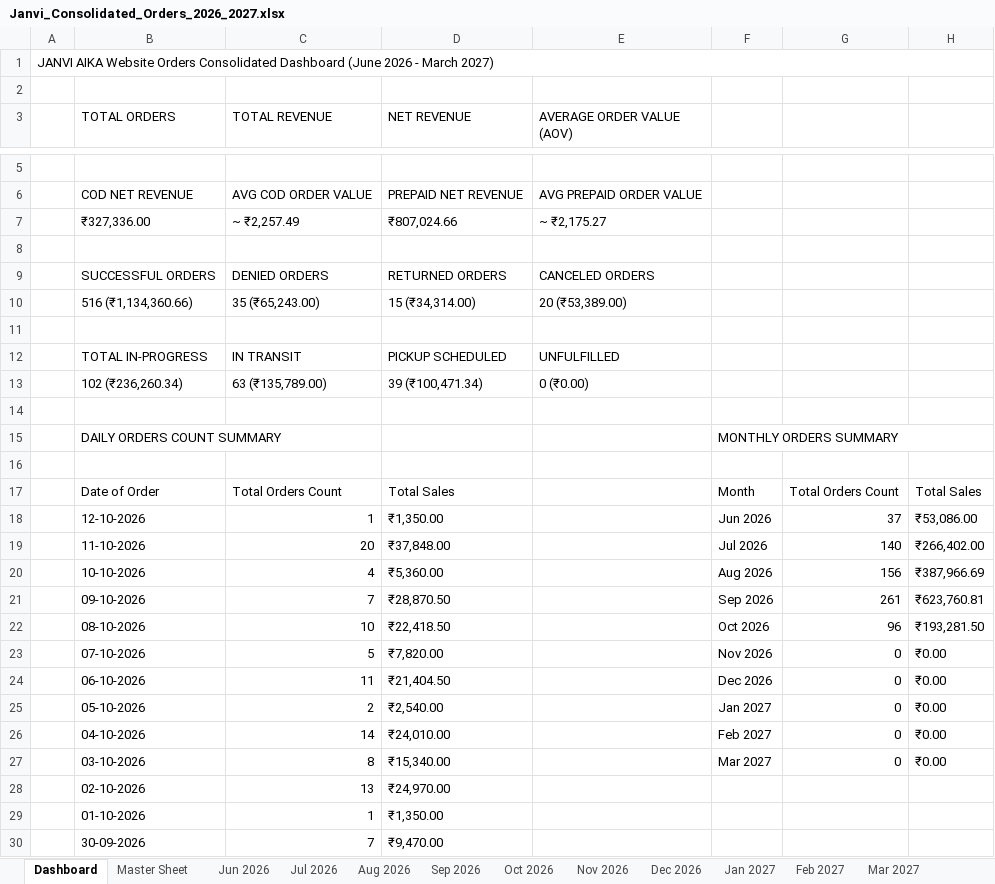
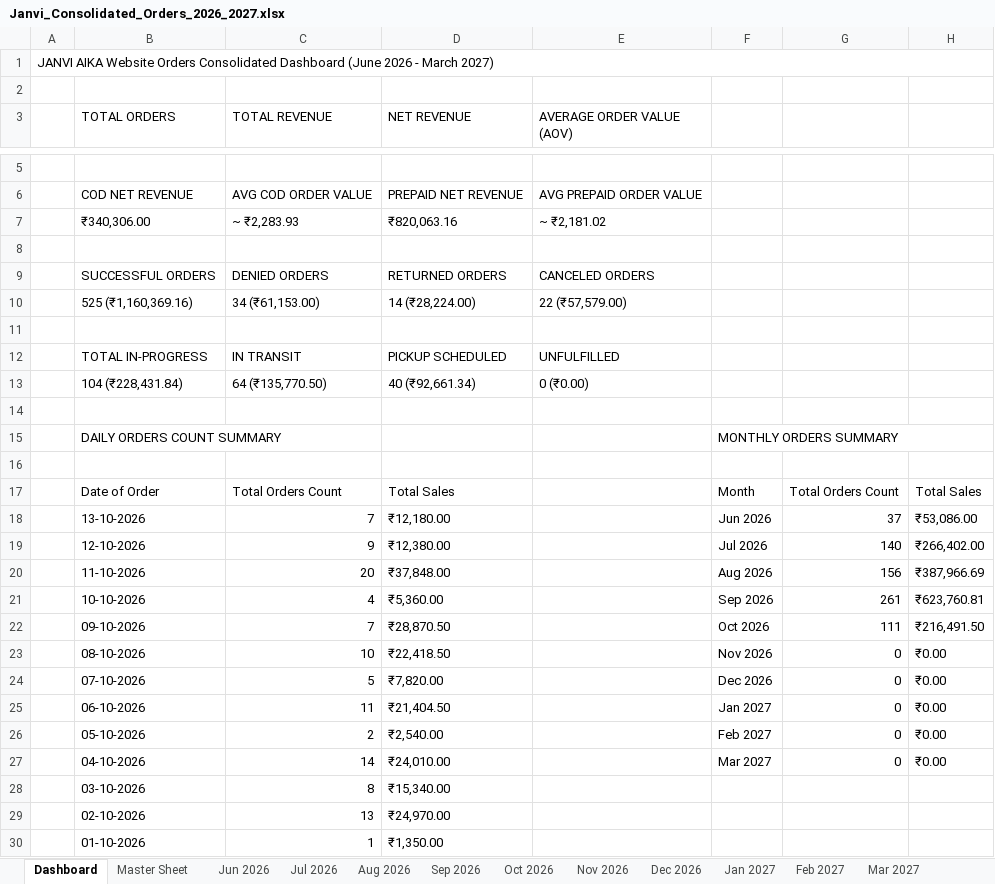
Before and after one commit to nrm-web/JANVI-AIKA-Website-Orders, an Excel workbook: Janvi_Consolidated_Orders_2026_2027.xlsx, sheet Dashboard, drawn as a sheet; only a part is shown, gaps mark what is left out; the shorter side is filled out with more unchanged rows; values as stored, in another font and other column widths than the file's, no cell formats; removed rows and columns are numbered as before the commit, all else as after; the diff covers the shown part only; the diff names each change by its address in the sheet, - before the commit and + after, or states it on an @@ line.

Commit message:
Auto-update consolidated order data and 4see Magic Dashboard Master file

```diff
--- a/Janvi_Consolidated_Orders_2026_2027.xlsx (sheet Dashboard)
+++ b/Janvi_Consolidated_Orders_2026_2027.xlsx (sheet Dashboard)
-row 7:  | ₹327,336.00 | ~ ₹2,257.49 | ₹807,024.66 | ~ ₹2,175.27
+row 7:  | ₹340,306.00 | ~ ₹2,283.93 | ₹820,063.16 | ~ ₹2,181.02
-row 10:  | 516 (₹1,134,360.66) | 35 (₹65,243.00) | 15 (₹34,314.00) | 20 (₹53,389.00)
+row 10:  | 525 (₹1,160,369.16) | 34 (₹61,153.00) | 14 (₹28,224.00) | 22 (₹57,579.00)
-B13 (TOTAL ORDERS): 102 (₹236,260.34)
+B13 (TOTAL ORDERS): 104 (₹228,431.84)
-C13 (TOTAL REVENUE): 63 (₹135,789.00)
+C13 (TOTAL REVENUE): 64 (₹135,770.50)
-D13 (NET REVENUE): 39 (₹100,471.34)
+D13 (NET REVENUE): 40 (₹92,661.34)
+row 18:  | 13-10-2026 | 7 | ₹12,180.00 |  | Jun 2026 | 37 | ₹53,086.00
-C19 (TOTAL REVENUE): 1
+C19 (TOTAL REVENUE): 9
-D19 (NET REVENUE): ₹1,350.00
+D19 (NET REVENUE): ₹12,380.00
-F19: Jun 2026
+F19: Jul 2026
-G19: 37
+G19: 140
-H19: ₹53,086.00
+H19: ₹266,402.00
-F20: Jul 2026
+F20: Aug 2026
-G20: 140
+G20: 156
-H20: ₹266,402.00
+H20: ₹387,966.69
-F21: Aug 2026
+F21: Sep 2026
-G21: 156
+G21: 261
-H21: ₹387,966.69
+H21: ₹623,760.81
-F22: Sep 2026
+F22: Oct 2026
-G22: 261
+G22: 111
-H22: ₹623,760.81
+H22: ₹216,491.50
-F23: Oct 2026
+F23: Nov 2026
-G23: 96
+G23: 0
-H23: ₹193,281.50
+H23: ₹0.00
-F24: Nov 2026
+F24: Dec 2026
-F25: Dec 2026
+F25: Jan 2027
-F26: Jan 2027
+F26: Feb 2027
-F27: Feb 2027
+F27: Mar 2027
-F28: Mar 2027
+F28: (empty)
-G28: 0
+G28: (empty)
-H28: ₹0.00
+H28: (empty)
```
Also changed, not shown: 1 added row and 1 removed row elsewhere in this sheet, sheet Master Sheet, sheet Oct 2026, sheet Sep 2026, cell formats, Janvi_4see_Magic_Dashboard_Master.xlsx, 1 other file.
